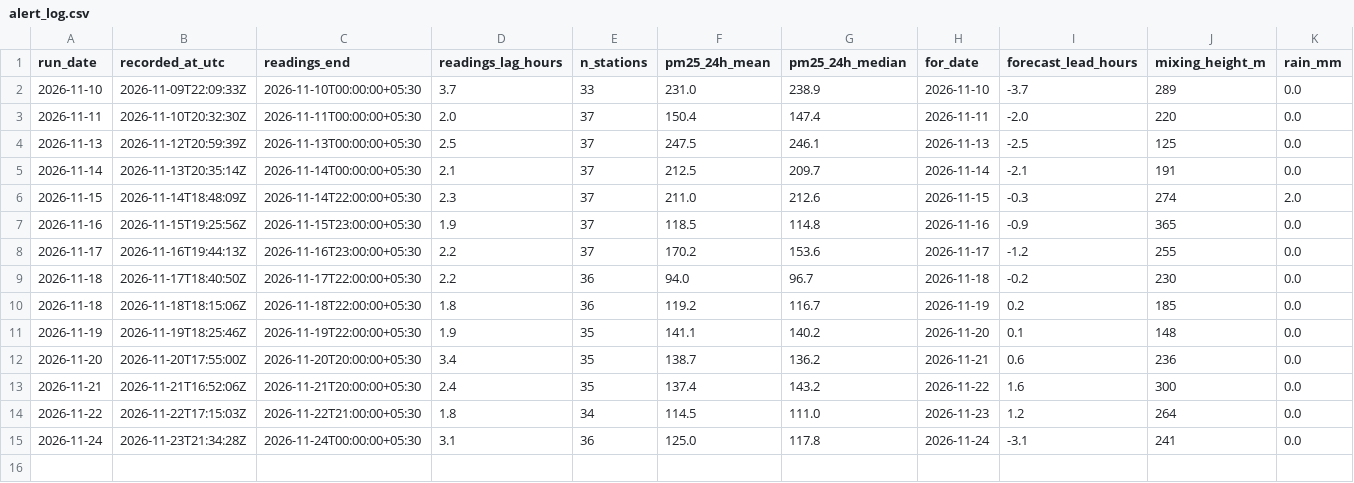
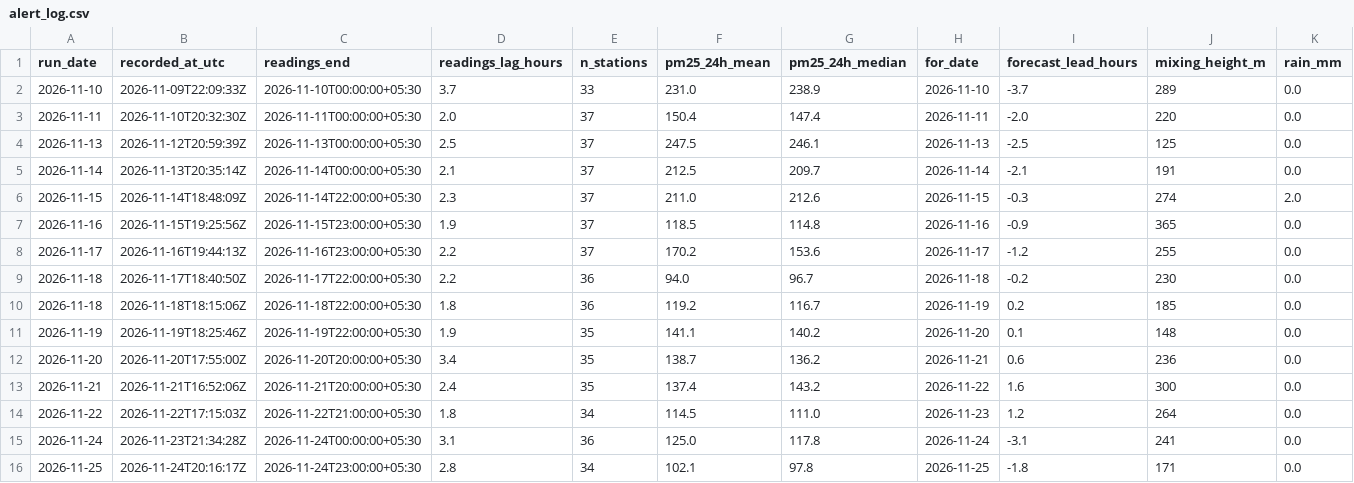
Before and after one commit to vanshajvr/aqi-sql, a CSV file: data/live/alert_log.csv, drawn as a sheet; only a part is shown; rows hold the shown columns only; the diff names each change by its address in the sheet, - before the commit and + after, or states it on an @@ line.

```diff
--- a/data/live/alert_log.csv
+++ b/data/live/alert_log.csv
+row 16: 2026-11-25 | 2026-11-24T20:16:17Z | 2026-11-24T23:00:00+05:30 | 2.8 | 34 | 102.1 | 97.8 | 2026-11-25 | -1.8 | 171 | 0.0
```
Also changed, not shown: 2 other files.
